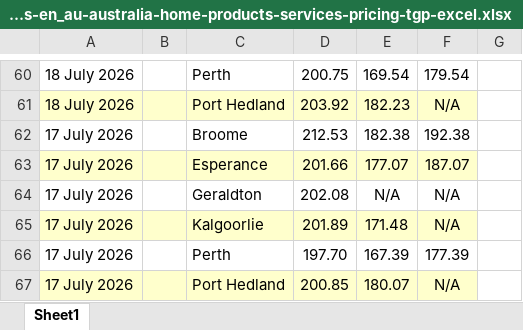
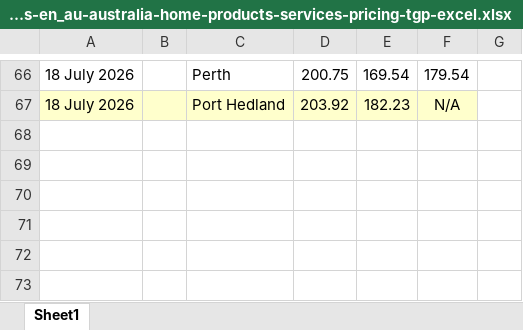
Before and after one commit to nwbort/tgp-bp, an Excel workbook: bp.com-content-dam-bp-country-sites-en_au-australia-home-products-services-pricing-tgp-excel.xlsx, sheet Sheet1, drawn as a sheet; only a part is shown, gaps mark what is left out; values as stored, in another font and other column widths than the file's, no borders; removed rows and columns are numbered as before the commit, all else as after; the diff covers the shown part only; the diff names each change by its address in the sheet, - before the commit and + after, or states it on an @@ line.

```diff
--- a/bp.com-content-dam-bp-country-sites-en_au-australia-home-products-services-pricing-tgp-excel.xlsx (sheet Sheet1)
+++ b/bp.com-content-dam-bp-country-sites-en_au-australia-home-products-services-pricing-tgp-excel.xlsx (sheet Sheet1)
-row 62: 17 July 2026 |  | Broome | 212.53 | 182.38 | 192.38
-row 63: 17 July 2026 |  | Esperance | 201.66 | 177.07 | 187.07
-row 64: 17 July 2026 |  | Geraldton | 202.08 | N/A | N/A
-row 65: 17 July 2026 |  | Kalgoorlie | 201.89 | 171.48 | N/A
-row 66: 17 July 2026 |  | Perth | 197.70 | 167.39 | 177.39
-row 67: 17 July 2026 |  | Port Hedland | 200.85 | 180.07 | N/A
```
Also changed, not shown: 21 added rows, 15 removed rows and cell formats elsewhere in this sheet, 5 other files.
